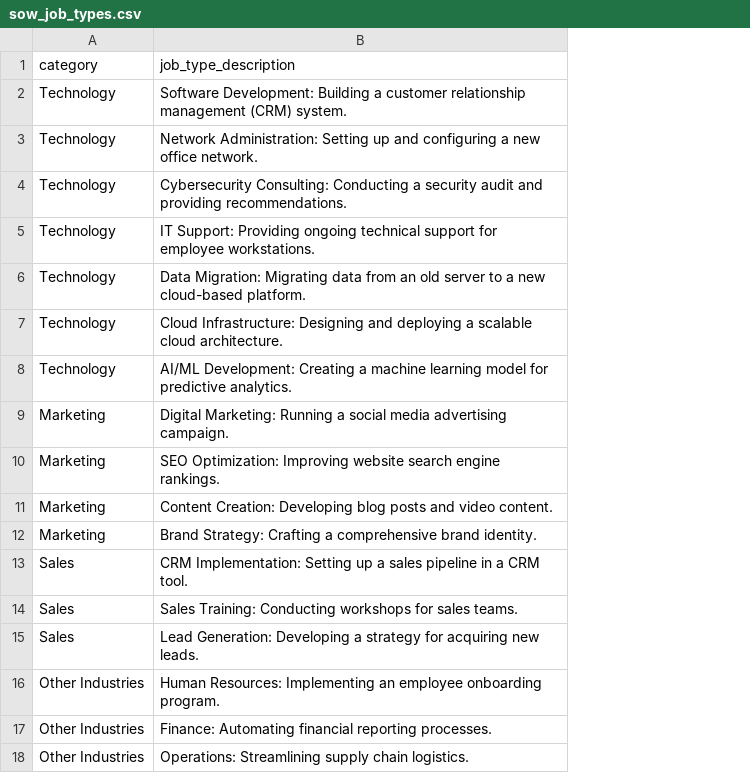
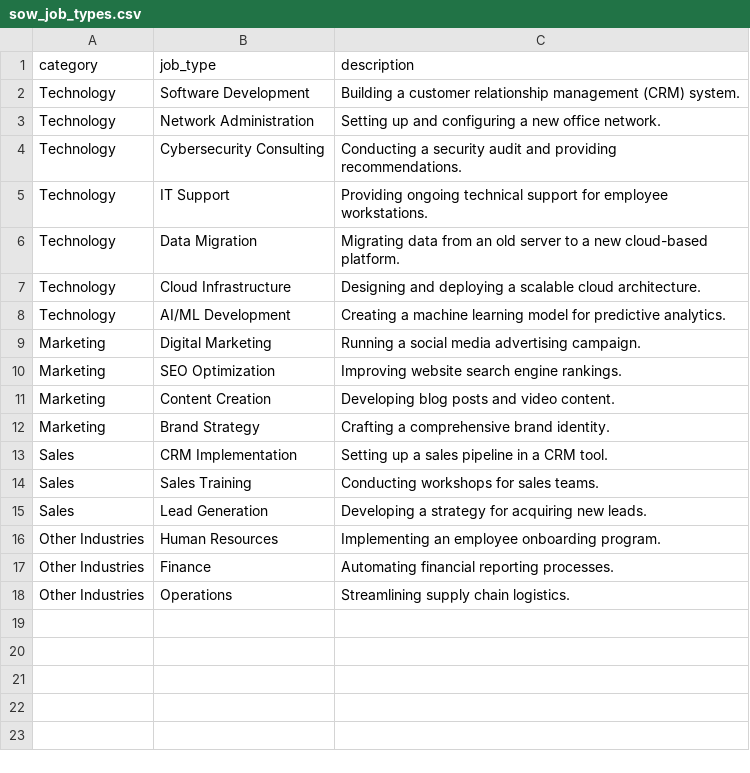
Before and after one commit to rooddood/ai-contract-negotiator, a CSV file: prompts/sow_job_types.csv, drawn as a sheet; removed rows and columns are numbered as before the commit, all else as after; the diff names each change by its address in the sheet, - before the commit and + after, or states it on an @@ line.

```diff
--- a/prompts/sow_job_types.csv
+++ b/prompts/sow_job_types.csv
-column B (job_type_description), rows 2-18: Software Development: Building a customer relationship management (CRM) system. | Network Administration: Setting up and configuring a new office network. | Cybersecurity Consulting: Conducting a security audit and providing recommendations. | IT Support: Providing ongoing technical support for employee workstations. | Data Migration: Migrating data from an old server to a new cloud-based platform. | Cloud Infrastructure: Designing and deploying a scalable cloud architecture. | AI/ML Development: Creating a machine learning model for predictive analytics. | Digital Marketing: Running a social media advertising campaign. | SEO Optimization: Improving website search engine rankings. | Content Creation: Developing blog posts and video content. | Brand Strategy: Crafting a comprehensive brand identity. | CRM Implementation: Setting up a sales pipeline in a CRM tool. | Sales Training: Conducting workshops for sales teams. | Lead Generation: Developing a strategy for acquiring new leads. | Human Resources: Implementing an employee onboarding program. | Finance: Automating financial reporting processes. | Operations: Streamlining supply chain logistics.
+column B (job_type), rows 2-18: Software Development | Network Administration | Cybersecurity Consulting | IT Support | Data Migration | Cloud Infrastructure | AI/ML Development | Digital Marketing | SEO Optimization | Content Creation | Brand Strategy | CRM Implementation | Sales Training | Lead Generation | Human Resources | Finance | Operations
+column C (description), rows 2-18: Building a customer relationship management (CRM) system. | Setting up and configuring a new office network. | Conducting a security audit and providing recommendations. | Providing ongoing technical support for employee workstations. | Migrating data from an old server to a new cloud-based platform. | Designing and deploying a scalable cloud architecture. | Creating a machine learning model for predictive analytics. | Running a social media advertising campaign. | Improving website search engine rankings. | Developing blog posts and video content. | Crafting a comprehensive brand identity. | Setting up a sales pipeline in a CRM tool. | Conducting workshops for sales teams. | Developing a strategy for acquiring new leads. | Implementing an employee onboarding program. | Automating financial reporting processes. | Streamlining supply chain logistics.
```
Also changed, not shown: prompts/sow_user_personas.csv, 1 other file.
